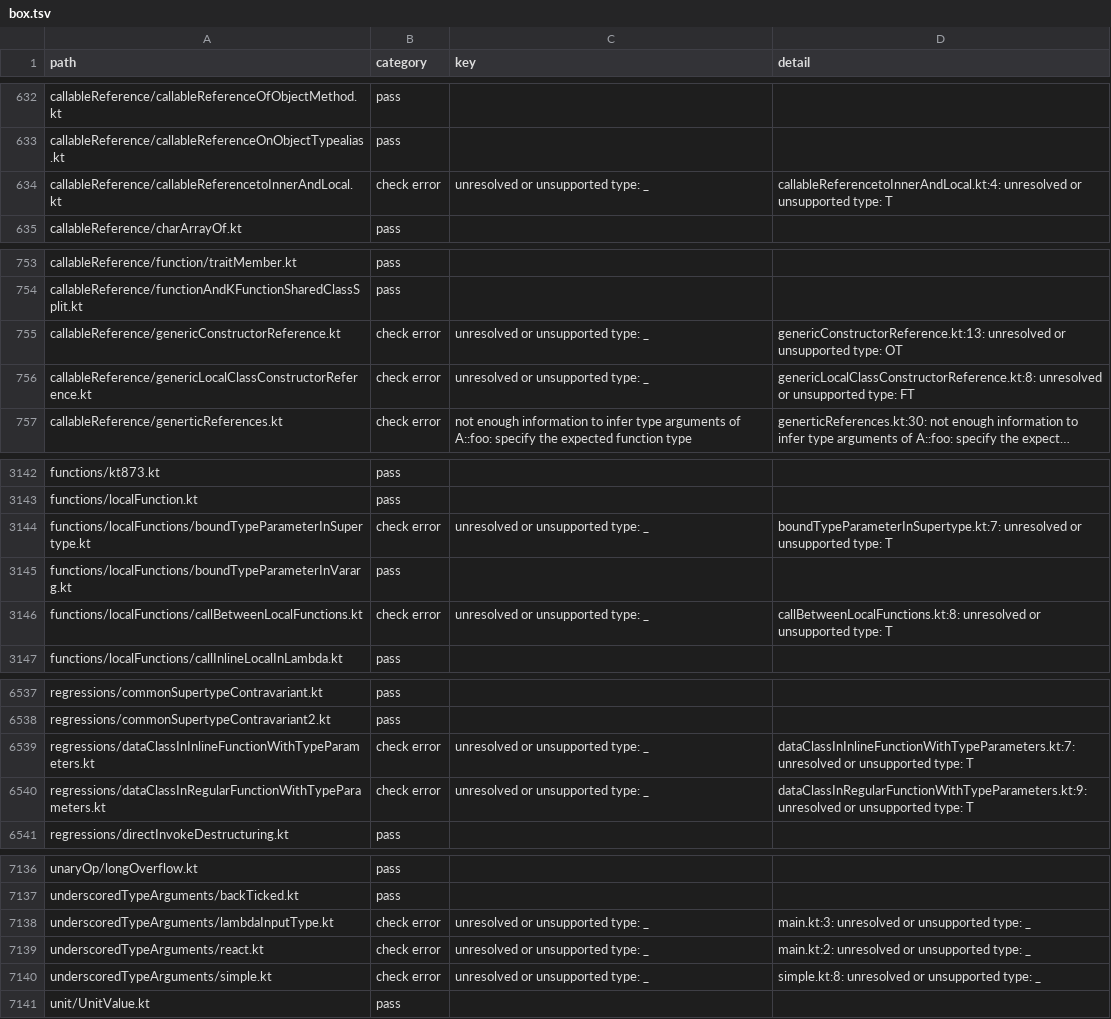
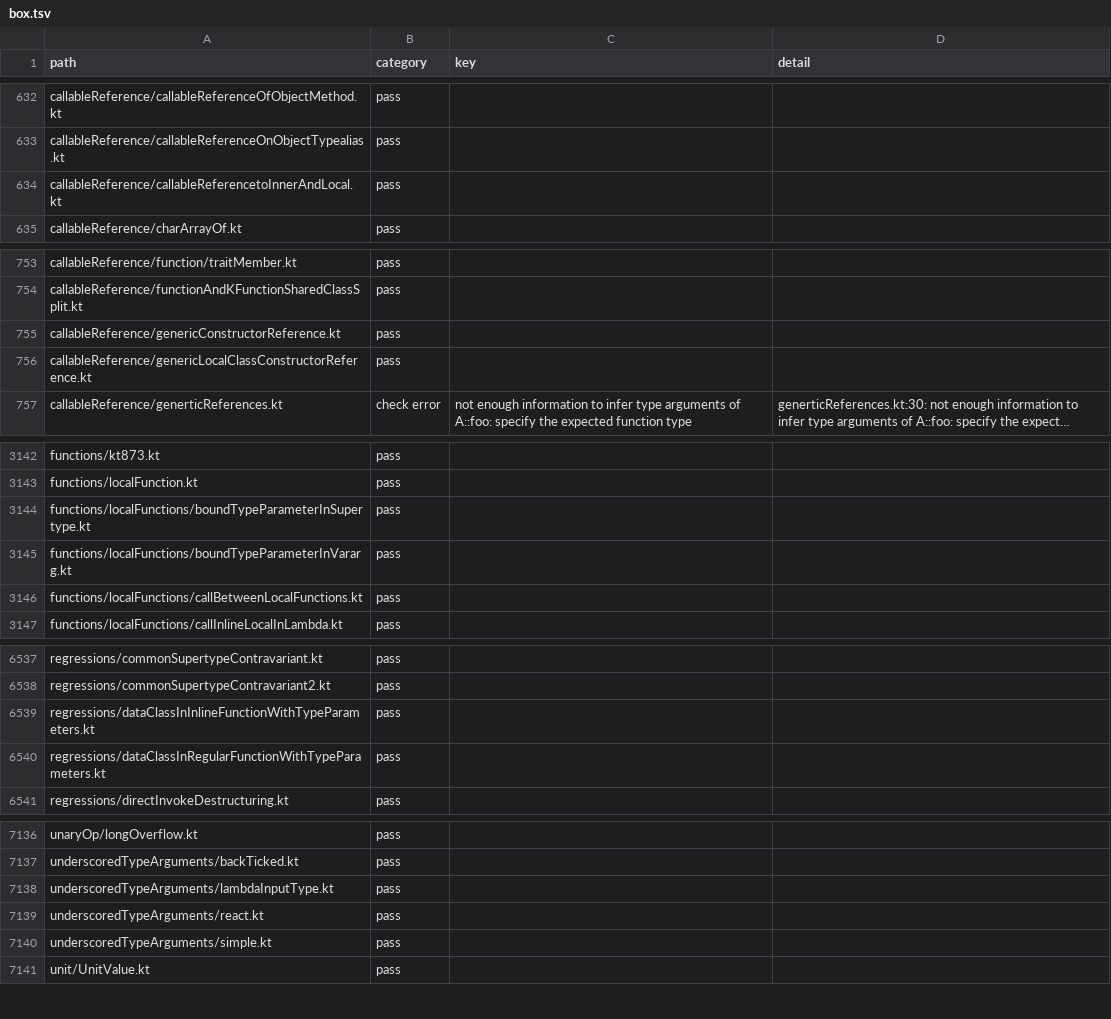
Before and after one commit to barteo/kotlin-compiler-go, a TSV file: bench/results/box.tsv, drawn as a sheet; only a part is shown, gaps mark what is left out; long unchanged cells end in …; the diff covers the shown part only; the diff names each change by its address in the sheet, - before the commit and + after, or states it on an @@ line.

```diff
--- a/bench/results/box.tsv
+++ b/bench/results/box.tsv
-B634 (category): check error
+B634 (category): pass
-C634 (key): unresolved or unsupported type: _
+C634 (key): (empty)
-D634 (detail): callableReferencetoInnerAndLocal.kt:4: unresolved or unsupported type: T
+D634 (detail): (empty)
-B755:B756 (category): check error
+B755:B756 (category): pass
-C755:C756 (key): unresolved or unsupported type: _
+C755:C756 (key): (empty)
-D755 (detail): genericConstructorReference.kt:13: unresolved or unsupported type: OT
+D755 (detail): (empty)
-D756 (detail): genericLocalClassConstructorReference.kt:8: unresolved or unsupported type: FT
+D756 (detail): (empty)
-B3144 (category): check error
+B3144 (category): pass
-C3144 (key): unresolved or unsupported type: _
+C3144 (key): (empty)
-D3144 (detail): boundTypeParameterInSupertype.kt:7: unresolved or unsupported type: T
+D3144 (detail): (empty)
-B3146 (category): check error
+B3146 (category): pass
-C3146 (key): unresolved or unsupported type: _
+C3146 (key): (empty)
-D3146 (detail): callBetweenLocalFunctions.kt:8: unresolved or unsupported type: T
+D3146 (detail): (empty)
-B6539:B6540 (category): check error
+B6539:B6540 (category): pass
-C6539:C6540 (key): unresolved or unsupported type: _
+C6539:C6540 (key): (empty)
-D6539 (detail): dataClassInInlineFunctionWithTypeParameters.kt:7: unresolved or unsupported type: T
+D6539 (detail): (empty)
-D6540 (detail): dataClassInRegularFunctionWithTypeParameters.kt:9: unresolved or unsupported type: T
+D6540 (detail): (empty)
-B7138:B7140 (category): check error
+B7138:B7140 (category): pass
-C7138:C7140 (key): unresolved or unsupported type: _
+C7138:C7140 (key): (empty)
-D7138 (detail): main.kt:3: unresolved or unsupported type: _
+D7138 (detail): (empty)
-D7139 (detail): main.kt:2: unresolved or unsupported type: _
+D7139 (detail): (empty)
-D7140 (detail): simple.kt:8: unresolved or unsupported type: _
+D7140 (detail): (empty)
```
Also changed, not shown: 31 edited cells elsewhere in this file, bench/results/diagnostics.tsv, 3 other files.
